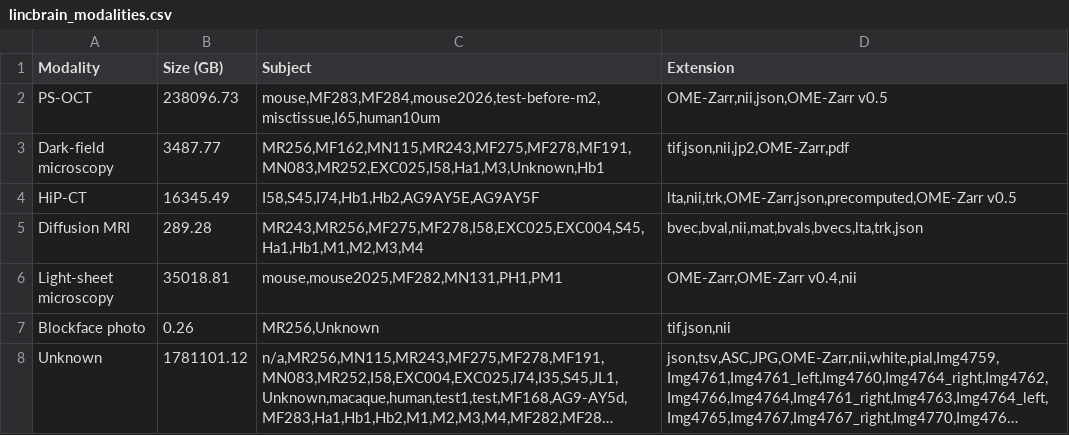
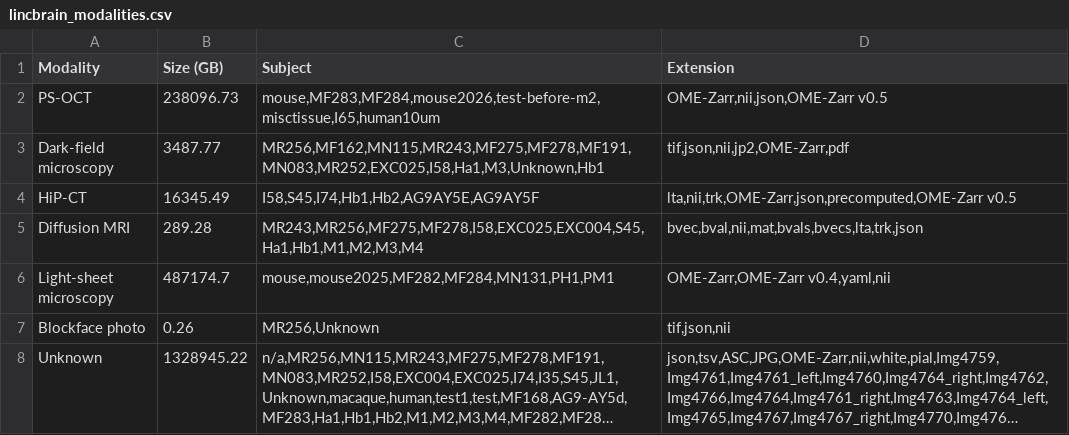
Before and after one commit to kabilar/linc-dashboard, a CSV file: static/lincbrain_modalities.csv, drawn as a sheet; long unchanged cells end in …; the diff names each change by its address in the sheet, - before the commit and + after, or states it on an @@ line.

```diff
--- a/static/lincbrain_modalities.csv
+++ b/static/lincbrain_modalities.csv
-B6 (Size (GB)): 35018.81
+B6 (Size (GB)): 487174.7
-C6 (Subject): mouse,mouse2025,MF282,MN131,PH1,PM1
+C6 (Subject): mouse,mouse2025,MF282,MF284,MN131,PH1,PM1
-D6 (Extension): OME-Zarr,OME-Zarr v0.4,nii
+D6 (Extension): OME-Zarr,OME-Zarr v0.4,yaml,nii
-B8 (Size (GB)): 1781101.12
+B8 (Size (GB)): 1328945.22
```
Also changed, not shown: 2 other files.
